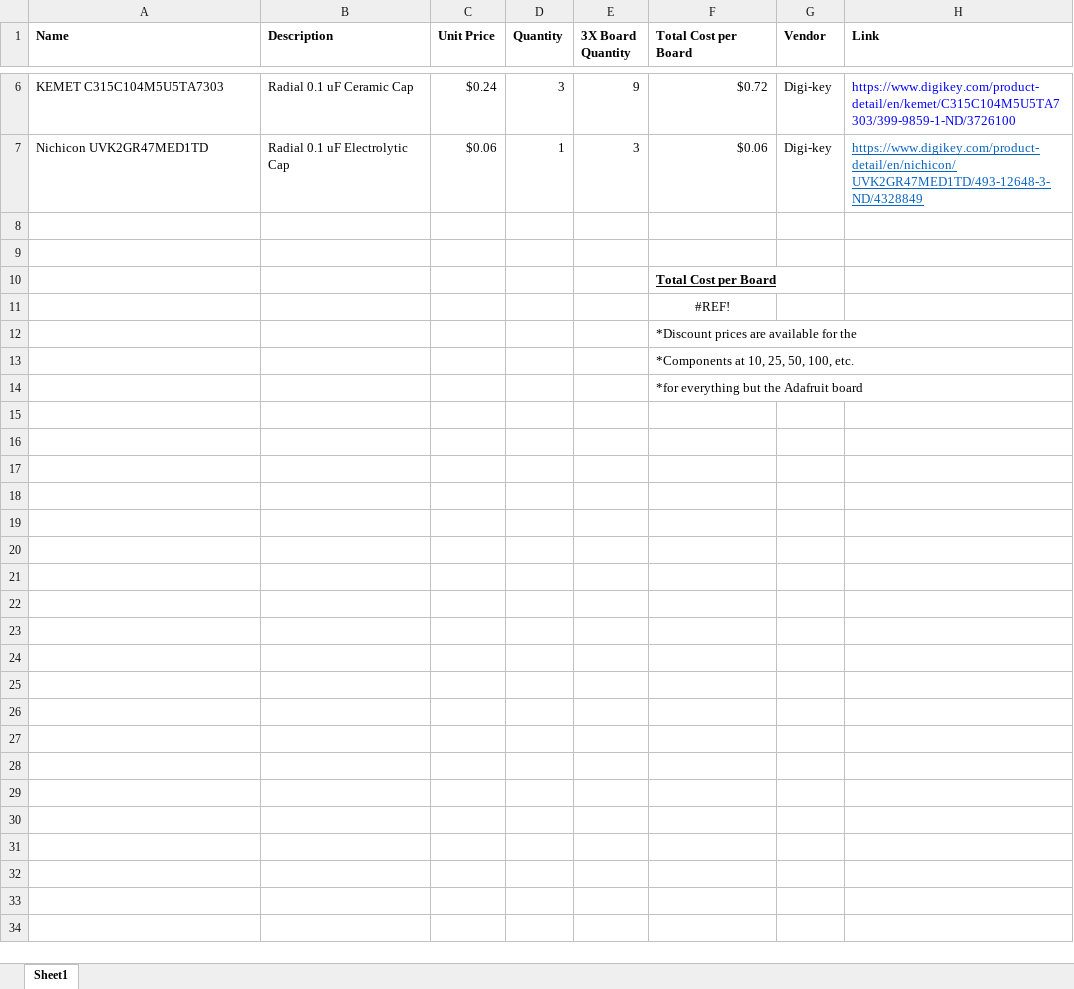
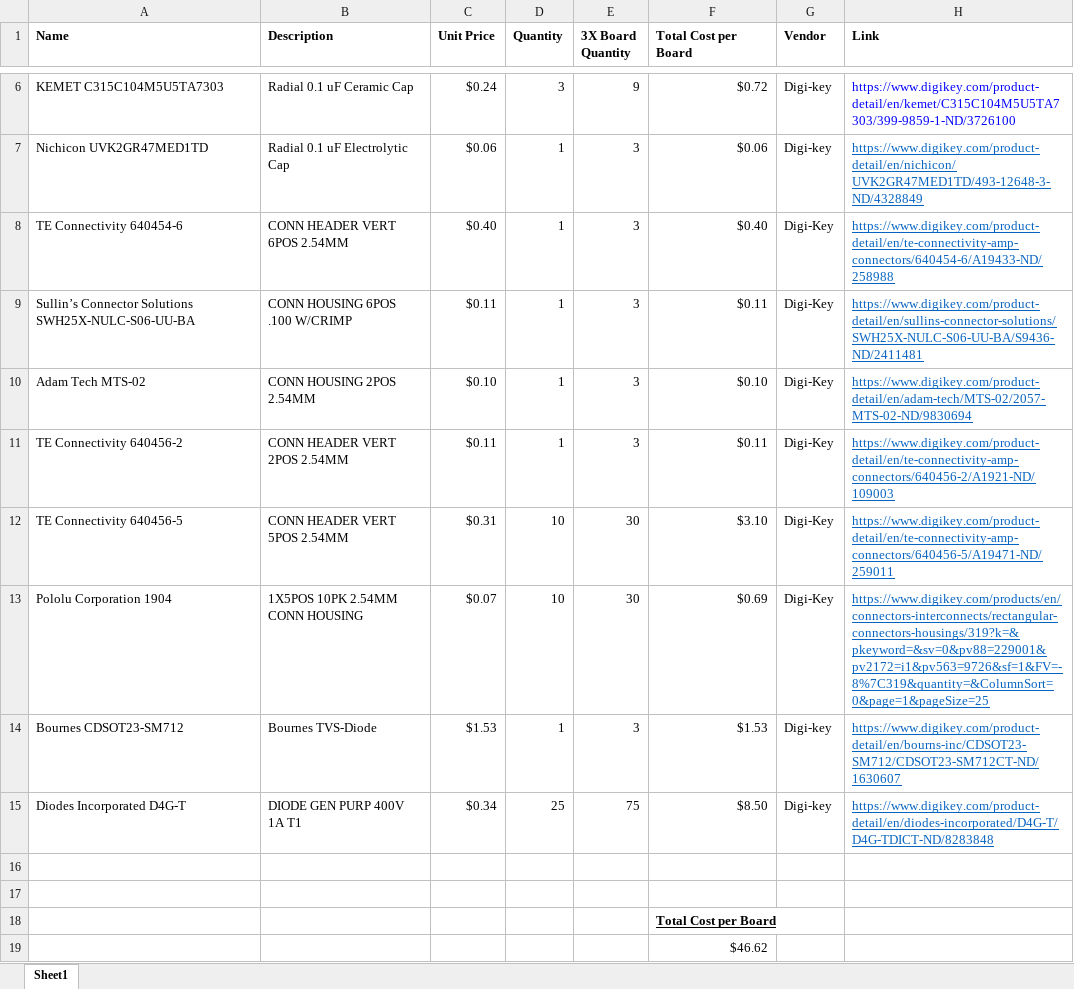
Before and after one commit to PinballWizards/Input, an Excel workbook: BOM - Input.xlsx, sheet Sheet1, drawn as a sheet; only a part is shown, gaps mark what is left out; values as stored, in another font and other column widths than the file's, no borders; removed rows and columns are numbered as before the commit, all else as after; the diff names each change by its address in the sheet, - before the commit and + after, or states it on an @@ line.

Commit message:
BOM update

```diff
--- a/BOM - Input.xlsx (sheet Sheet1)
+++ b/BOM - Input.xlsx (sheet Sheet1)
+row 8: TE Connectivity 640454-6 | CONN HEADER VERT 6POS 2.54MM | $0.40 | 1 | 3 | $0.40 | Digi-Key | https://www.digikey.com/product-detail/en/te-connectivity-amp-connectors/640454-6/A19433-ND/258988
+row 9: Sullin’s Connector Solutions SWH25X-NULC-S06-UU-BA | CONN HOUSING 6POS .100 W/CRIMP | $0.11 | 1 | 3 | $0.11 | Digi-Key | https://www.digikey.com/product-detail/en/sullins-connector-solutions/SWH25X-NULC-S06-UU-BA/S9436-ND/2411481
+row 10: Adam Tech MTS-02 | CONN HOUSING 2POS 2.54MM | $0.10 | 1 | 3 | $0.10 | Digi-Key | https://www.digikey.com/product-detail/en/adam-tech/MTS-02/2057-MTS-02-ND/9830694
+row 11: TE Connectivity 640456-2 | CONN HEADER VERT 2POS 2.54MM | $0.11 | 1 | 3 | $0.11 | Digi-Key | https://www.digikey.com/product-detail/en/te-connectivity-amp-connectors/640456-2/A1921-ND/109003
+row 12: TE Connectivity 640456-5 | CONN HEADER VERT 5POS 2.54MM | $0.31 | 10 | 30 | $3.10 | Digi-Key | https://www.digikey.com/product-detail/en/te-connectivity-amp-connectors/640456-5/A19471-ND/259011
+row 13: Pololu Corporation 1904 | 1X5POS 10PK 2.54MM CONN HOUSING | $0.07 | 10 | 30 | $0.69 | Digi-Key | https://www.digikey.com/products/en/connectors-interconnects/rectangular-connectors-housings/319?k=&pkeyword=&sv=0&pv88=229001&pv2172=i1&pv563=9726&sf=1&FV=-8%7C319&quantity=&ColumnSort=0&page=1&pageSize=25
+row 14: Bournes CDSOT23-SM712 | Bournes TVS-Diode | $1.53 | 1 | 3 | $1.53 | Digi-key | https://www.digikey.com/product-detail/en/bourns-inc/CDSOT23-SM712/CDSOT23-SM712CT-ND/1630607
+row 15: Diodes Incorporated D4G-T | DIODE GEN PURP 400V 1A T1 | $0.34 | 25 | 75 | $8.50 | Digi-key | https://www.digikey.com/product-detail/en/diodes-incorporated/D4G-T/D4G-TDICT-ND/8283848
-F19 (Total Cost per Board): #REF!
+F19 (Total Cost per Board): $46.62
-F19 alignment: center
+F19 alignment: right
-row 12:  |  |  |  |  | *Discount prices are available for the
-row 13:  |  |  |  |  | *Components at 10, 25, 50, 100, etc.
-row 14:  |  |  |  |  | *for everything but the Adafruit board
```
